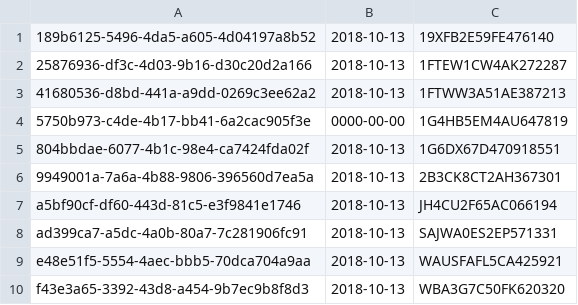
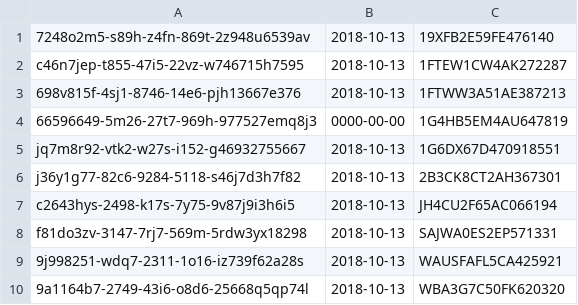
Before and after one commit to Haotian9850/qanat, a CSV file: make_database/Happens_At.csv, drawn as a sheet.

```diff
--- a/make_database/Happens_At.csv
+++ b/make_database/Happens_At.csv
@@ -1,10 +1,10 @@
-189b6125-5496-4da5-a605-4d04197a8b52,2018-10-13,19XFB2E59FE476140
-25876936-df3c-4d03-9b16-d30c20d2a166,2018-10-13,1FTEW1CW4AK272287
-41680536-d8bd-441a-a9dd-0269c3ee62a2,2018-10-13,1FTWW3A51AE387213
-5750b973-c4de-4b17-bb41-6a2cac905f3e,0000-00-00,1G4HB5EM4AU647819
-804bbdae-6077-4b1c-98e4-ca7424fda02f,2018-10-13,1G6DX67D470918551
-9949001a-7a6a-4b88-9806-396560d7ea5a,2018-10-13,2B3CK8CT2AH367301
-a5bf90cf-df60-443d-81c5-e3f9841e1746,2018-10-13,JH4CU2F65AC066194
-ad399ca7-a5dc-4a0b-80a7-7c281906fc91,2018-10-13,SAJWA0ES2EP571331
-e48e51f5-5554-4aec-bbb5-70dca704a9aa,2018-10-13,WAUSFAFL5CA425921
-f43e3a65-3392-43d8-a454-9b7ec9b8f8d3,2018-10-13,WBA3G7C50FK620320
+7248o2m5-s89h-z4fn-869t-2z948u6539av,2018-10-13,19XFB2E59FE476140
+c46n7jep-t855-47i5-22vz-w746715h7595,2018-10-13,1FTEW1CW4AK272287
+698v815f-4sj1-8746-14e6-pjh13667e376,2018-10-13,1FTWW3A51AE387213
+66596649-5m26-27t7-969h-977527emq8j3,0000-00-00,1G4HB5EM4AU647819
+jq7m8r92-vtk2-w27s-i152-g46932755667,2018-10-13,1G6DX67D470918551
+j36y1g77-82c6-9284-5118-s46j7d3h7f82,2018-10-13,2B3CK8CT2AH367301
+c2643hys-2498-k17s-7y75-9v87j9i3h6i5,2018-10-13,JH4CU2F65AC066194
+f81do3zv-3147-7rj7-569m-5rdw3yx18298,2018-10-13,SAJWA0ES2EP571331
+9j998251-wdq7-2311-1o16-iz739f62a28s,2018-10-13,WAUSFAFL5CA425921
+9a1164b7-2749-43i6-o8d6-25668q5qp74l,2018-10-13,WBA3G7C50FK620320
```
Also changed, not shown: 8 other files.
